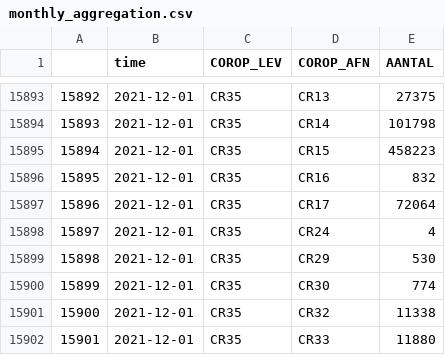
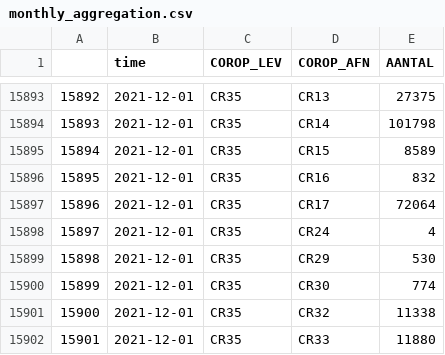
Before and after one commit to EvoLandEco/herdlink-web, a CSV file: src/assets/data/monthly_aggregation.csv, drawn as a sheet; only a part is shown, gaps mark what is left out.

```diff
--- a/src/assets/data/monthly_aggregation.csv
+++ b/src/assets/data/monthly_aggregation.csv
@@ -15894,3 +15894,3 @@
 "15893",2021-12-01,"CR35","CR14",101798
-"15894",2021-12-01,"CR35","CR15",458223
+"15894",2021-12-01,"CR35","CR15",8589
 "15895",2021-12-01,"CR35","CR16",832
```
Also changed, not shown: src/assets/data/yearly_aggregation.csv, 15 other files.
